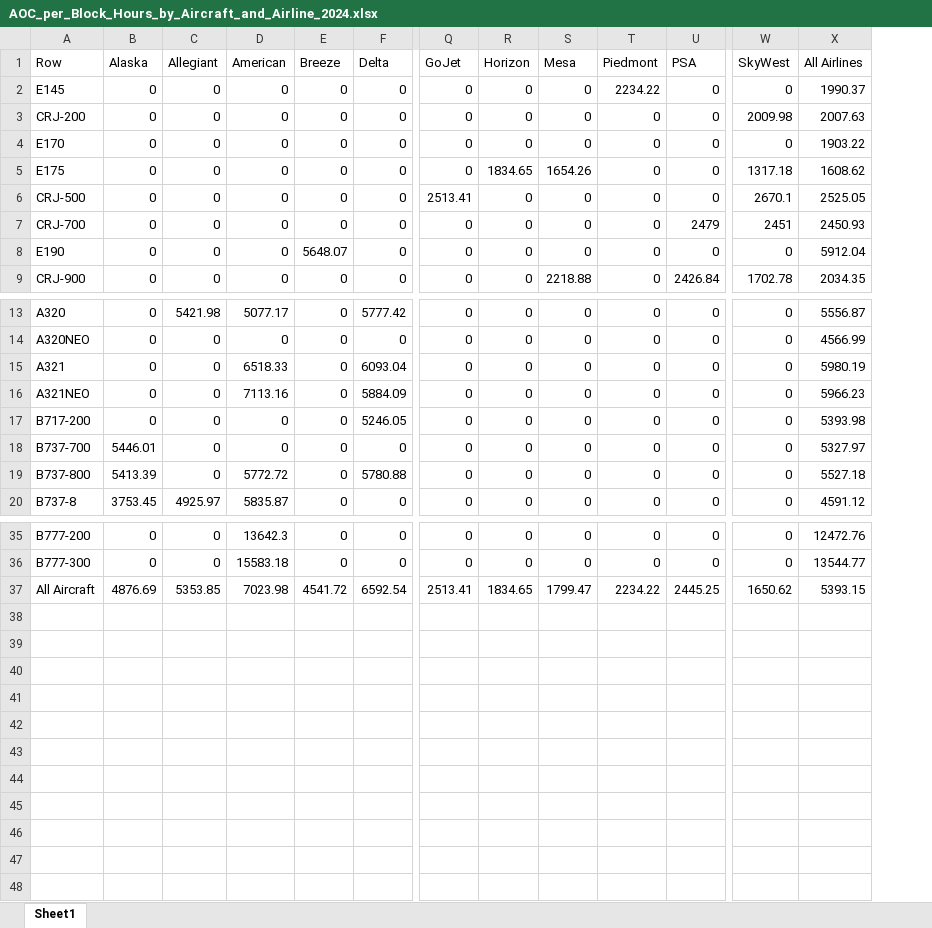
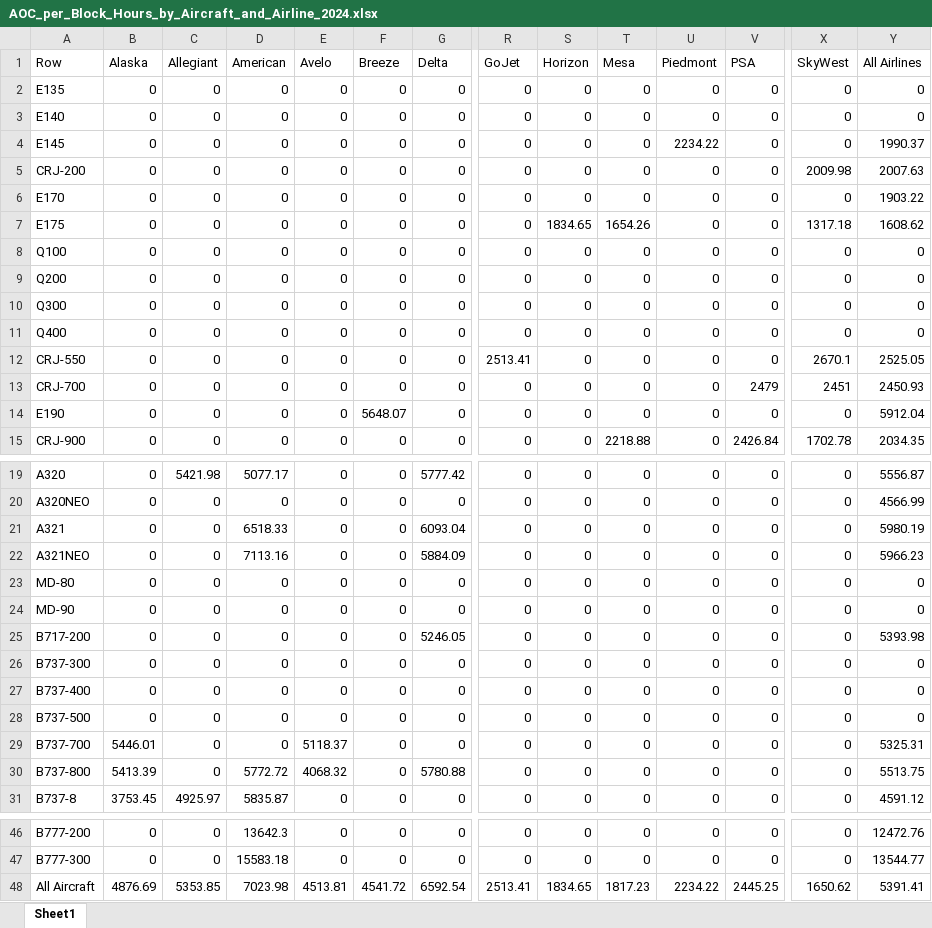
Before and after one commit to andyeske/Airline-Data-Analysis-Tools, an Excel workbook: Output Data Tables/APAT Outputs/Aircraft Operating Costs Tables/2024/AOC_per_Block_Hours_by_Aircraft_and_Airline_2024.xlsx, sheet Sheet1, drawn as a sheet; only a part is shown, gaps mark what is left out; values as stored, in another font and other column widths than the file's, no borders; addresses are those after the commit; rows hold the shown columns only; the diff names each change by its address in the sheet, - before the commit and + after, or states it on an @@ line.

```diff
--- a/Output Data Tables/APAT Outputs/Aircraft Operating Costs Tables/2024/AOC_per_Block_Hours_by_Aircraft_and_Airline_2024.xlsx (sheet Sheet1)
+++ b/Output Data Tables/APAT Outputs/Aircraft Operating Costs Tables/2024/AOC_per_Block_Hours_by_Aircraft_and_Airline_2024.xlsx (sheet Sheet1)
+column E (Avelo), rows 4-7: all 0; rows 12-15: all 0; rows 19-22: all 0; row 25: 0; rows 29-31: 5118.37 | 4068.32 | 0; rows 46-48: 0 | 0 | 4513.81
+row 2: E135 | 0 | 0 | 0 | 0 | 0 | 0 | 0 | 0 | 0 | 0 | 0 | 0 | 0
+row 3: E140 | 0 | 0 | 0 | 0 | 0 | 0 | 0 | 0 | 0 | 0 | 0 | 0 | 0
+row 8: Q100 | 0 | 0 | 0 | 0 | 0 | 0 | 0 | 0 | 0 | 0 | 0 | 0 | 0
+row 9: Q200 | 0 | 0 | 0 | 0 | 0 | 0 | 0 | 0 | 0 | 0 | 0 | 0 | 0
+row 10: Q300 | 0 | 0 | 0 | 0 | 0 | 0 | 0 | 0 | 0 | 0 | 0 | 0 | 0
+row 11: Q400 | 0 | 0 | 0 | 0 | 0 | 0 | 0 | 0 | 0 | 0 | 0 | 0 | 0
-A12 (Row): CRJ-500
+A12 (Row): CRJ-550
+row 23: MD-80 | 0 | 0 | 0 | 0 | 0 | 0 | 0 | 0 | 0 | 0 | 0 | 0 | 0
+row 24: MD-90 | 0 | 0 | 0 | 0 | 0 | 0 | 0 | 0 | 0 | 0 | 0 | 0 | 0
+row 26: B737-300 | 0 | 0 | 0 | 0 | 0 | 0 | 0 | 0 | 0 | 0 | 0 | 0 | 0
+row 27: B737-400 | 0 | 0 | 0 | 0 | 0 | 0 | 0 | 0 | 0 | 0 | 0 | 0 | 0
+row 28: B737-500 | 0 | 0 | 0 | 0 | 0 | 0 | 0 | 0 | 0 | 0 | 0 | 0 | 0
-Y29 (All Airlines): 5327.97
+Y29 (All Airlines): 5325.31
-Y30 (All Airlines): 5527.18
+Y30 (All Airlines): 5513.75
-T48 (Mesa): 1799.47
+T48 (Mesa): 1817.23
-Y48 (All Airlines): 5393.15
+Y48 (All Airlines): 5391.41
```
Also changed, not shown: Output Data Tables/APAT Outputs/Aircraft Operating Costs Tables/2024/AOC_per_Seat_Hour_by_Aircraft_and_Airline_2024.xlsx, Output Data Tables/APAT Outputs/Aircraft Operating Costs Tables/2024/Crew_Costs_by_Aircraft_and_Airline_2024.xlsx, 5 other files.
